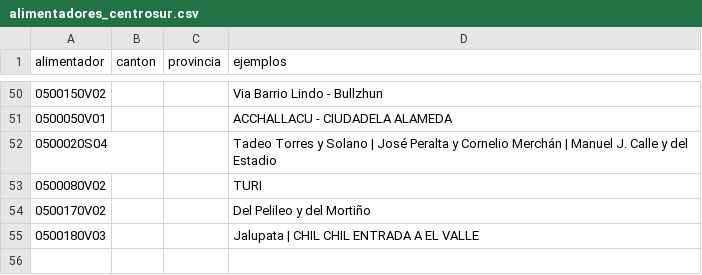
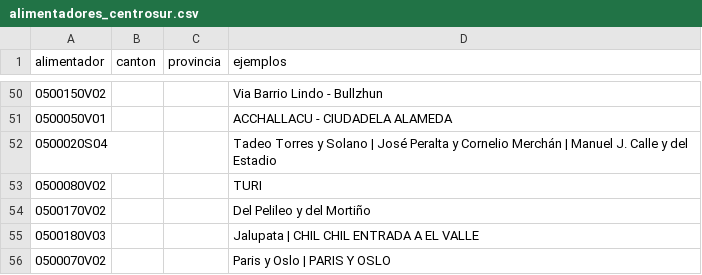
Before and after one commit to PalaciosDigital/scraper-cortes-luz, a CSV file: data/alimentadores_centrosur.csv, drawn as a sheet; only a part is shown, gaps mark what is left out.

```diff
--- a/data/alimentadores_centrosur.csv
+++ b/data/alimentadores_centrosur.csv
@@ -55 +55,2 @@ alimentador,canton,provincia,ejemplos
 0500180V03,,,Jalupata | CHIL CHIL ENTRADA A EL VALLE
+0500070V02,,,Paris y Oslo | PARIS Y OSLO
```
Also changed, not shown: 4 other files.
